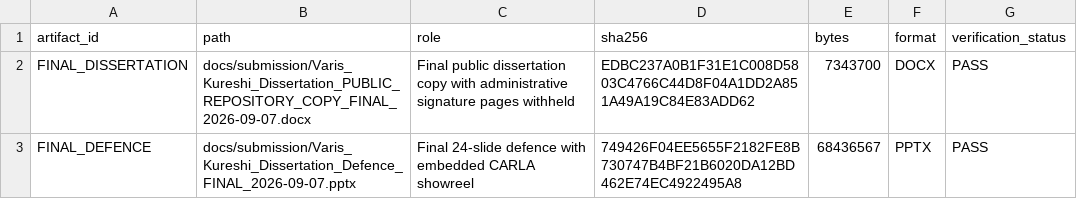
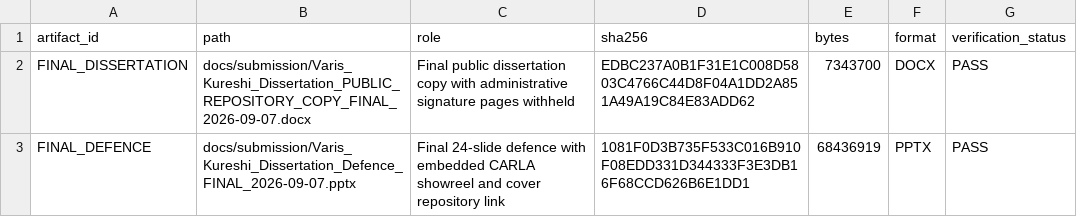
Before and after one commit to varisjaher2004-byte/Vehicle_Detection_Adverse_Weather, a CSV file: docs/FINAL_SUBMISSION_MANIFEST.csv, drawn as a sheet.

Commit message:
Add repository link to final defence cover

```diff
--- a/docs/FINAL_SUBMISSION_MANIFEST.csv
+++ b/docs/FINAL_SUBMISSION_MANIFEST.csv
@@ -2,2 +2,2 @@ artifact_id,path,role,sha256,bytes,format,verification_status
 FINAL_DISSERTATION,docs/submission/Varis_Kureshi_Dissertation_PUBLIC_REPOSITORY_COPY_FINAL_2026-09-07.docx,Final public dissertation copy with administrative signature pages withheld,EDBC237A0B1F31E1C008D5803C4766C44D8F04A1DD2A851A49A19C84E83ADD62,7343700,DOCX,PASS
-FINAL_DEFENCE,docs/submission/Varis_Kureshi_Dissertation_Defence_FINAL_2026-09-07.pptx,Final 24-slide defence with embedded CARLA showreel,749426F04EE5655F2182FE8B730747B4BF21B6020DA12BD462E74EC4922495A8,68436567,PPTX,PASS
+FINAL_DEFENCE,docs/submission/Varis_Kureshi_Dissertation_Defence_FINAL_2026-09-07.pptx,Final 24-slide defence with embedded CARLA showreel and cover repository link,1081F0D3B735F533C016B910F08EDD331D344333F3E3DB16F68CCD626B6E1DD1,68436919,PPTX,PASS
```
Also changed, not shown: 4 other files.
